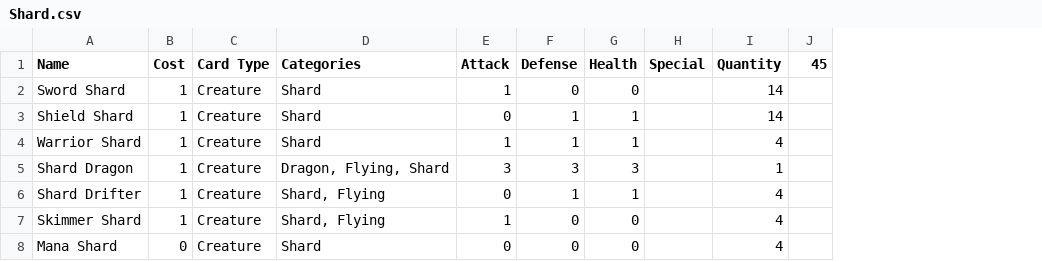
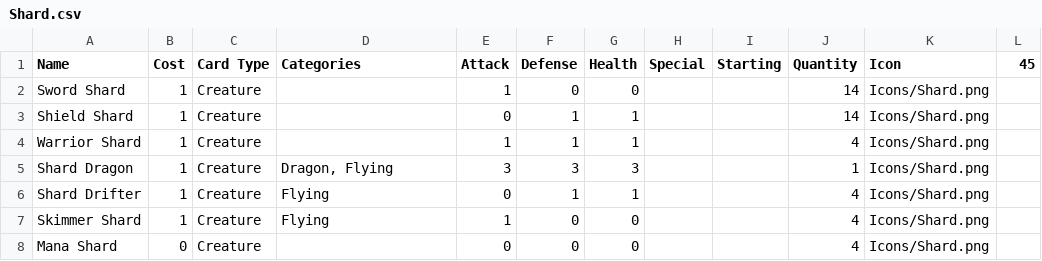
Before and after one commit to the-alex-g/NaGaDeMon2022, a CSV file: CardCSVs/Shard.csv, drawn as a sheet; the diff names each change by its address in the sheet, - before the commit and + after, or states it on an @@ line.

```diff
--- a/CardCSVs/Shard.csv
+++ b/CardCSVs/Shard.csv
+column I (Starting), empty
+column K (Icon), rows 2-8: all Icons/Shard.png
-D2:D4 (Categories): Shard
+D2:D4 (Categories): (empty)
-D5 (Categories): Dragon, Flying, Shard
+D5 (Categories): Dragon, Flying
-D6:D7 (Categories): Shard, Flying
+D6:D7 (Categories): Flying
-D8 (Categories): Shard
+D8 (Categories): (empty)
```
Also changed, not shown: CardCSVs/Air.csv, CardCSVs/Earth.csv, 4 other files.
